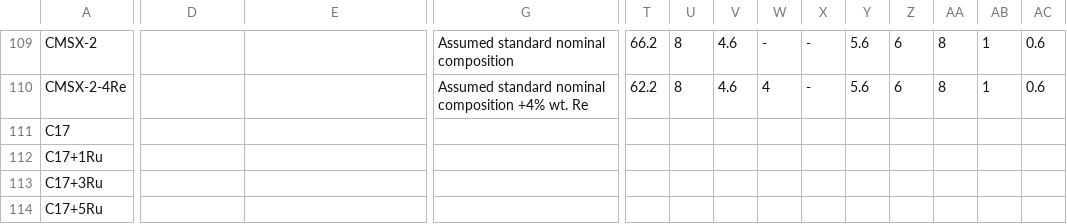
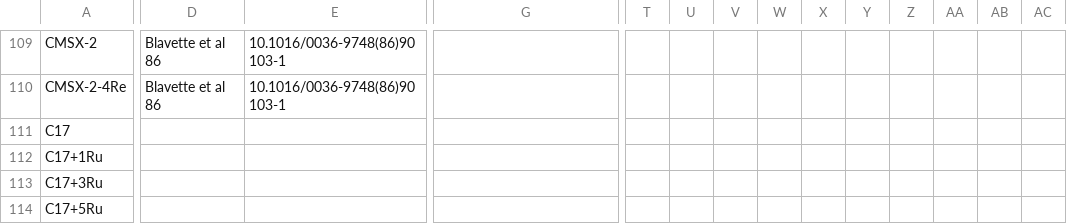
Before and after one commit to pt409/phd-work, a CSV file: datasets/big_alloy_database.csv, drawn as a sheet; only a part is shown, gaps mark what is left out; the diff covers the shown part only; the diff names each change by its address in the sheet, - before the commit and + after, or states it on an @@ line.

```diff
--- a/datasets/big_alloy_database.csv
+++ b/datasets/big_alloy_database.csv
-D109:D110: (empty)
+D109:D110: Blavette et al 86
-E109:E110: (empty)
+E109:E110: 10.1016/0036-9748(86)90103-1
-G109: Assumed standard nominal composition
+G109: (empty)
-T109: 66.2
+T109: (empty)
-U109:U110: 8
+U109:U110: (empty)
-V109:V110: 4.6
+V109:V110: (empty)
-W109: -
+W109: (empty)
-X109:X110: -
+X109:X110: (empty)
-Y109:Y110: 5.6
+Y109:Y110: (empty)
-Z109:Z110: 6
+Z109:Z110: (empty)
-AA109:AA110: 8
+AA109:AA110: (empty)
-AB109:AB110: 1
+AB109:AB110: (empty)
-AC109:AC110: 0.6
+AC109:AC110: (empty)
-G110: Assumed standard nominal composition +4% wt. Re
+G110: (empty)
-T110: 62.2
+T110: (empty)
-W110: 4
+W110: (empty)
```
Also changed, not shown: 119 edited cells elsewhere in this file, 3 other files.
